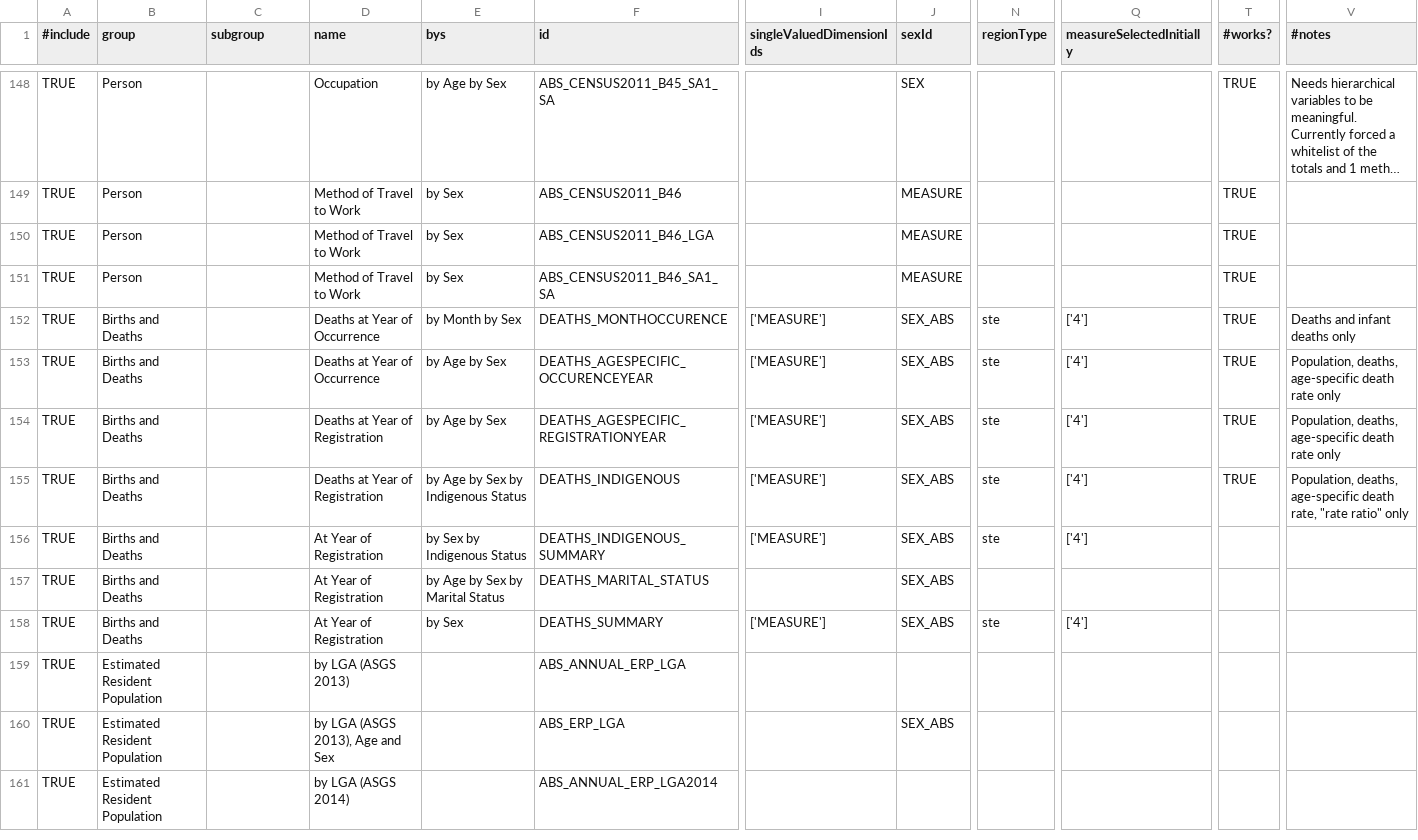
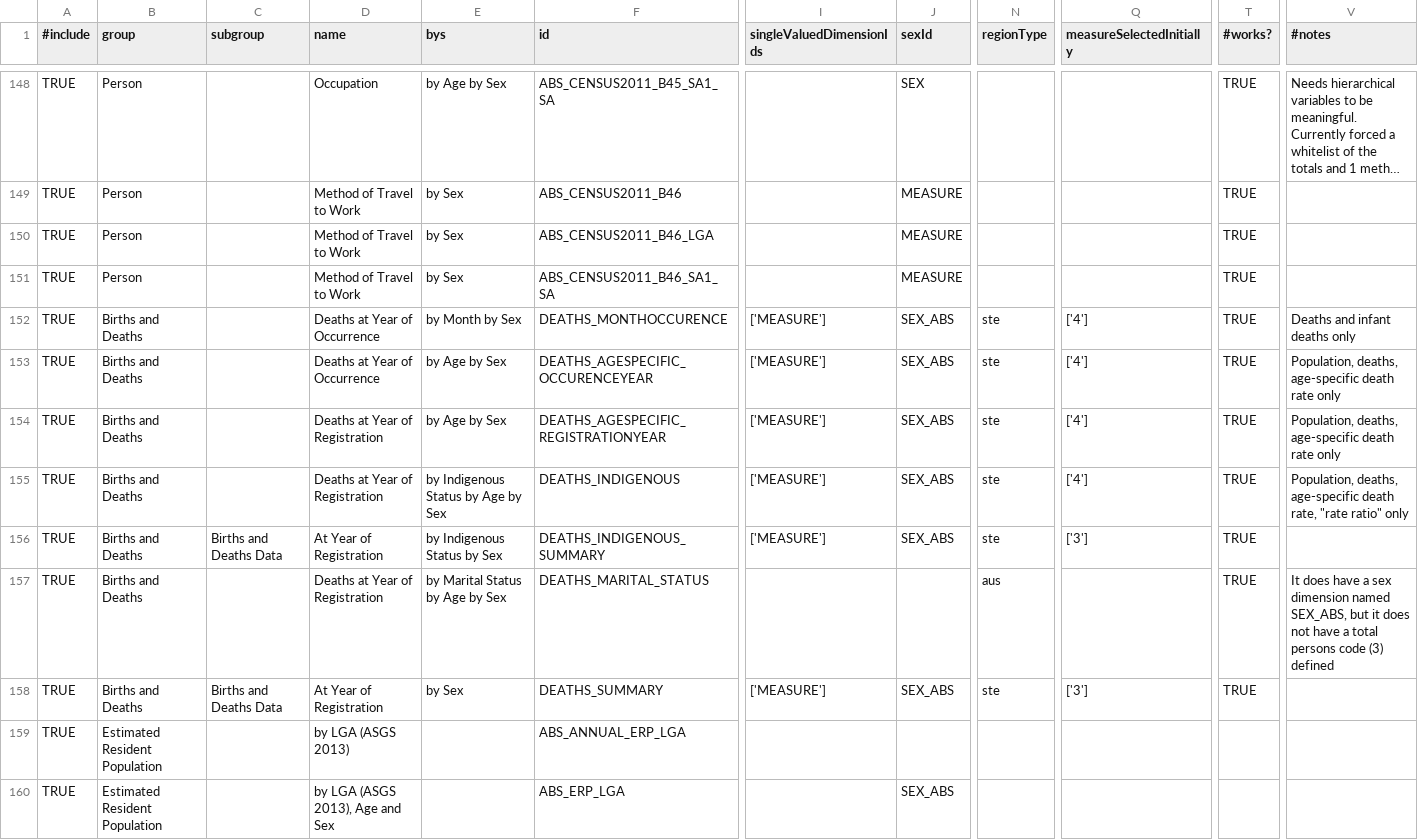
Before and after one commit to harshurampur/NationalMap-Catalog, a CSV file: datasources/sdmx-abs.csv, drawn as a sheet; only a part is shown, gaps mark what is left out; the shorter side is filled out with more unchanged rows; long unchanged cells end in …; the diff names each change by its address in the sheet, - before the commit and + after, or states it on an @@ line.

Commit message:
Deaths working

```diff
--- a/datasources/sdmx-abs.csv
+++ b/datasources/sdmx-abs.csv
-E155 (bys): by Age by Sex by Indigenous Status
+E155 (bys): by Indigenous Status by Age by Sex
-C156 (subgroup): (empty)
+C156 (subgroup): Births and Deaths Data
-E156 (bys): by Sex by Indigenous Status
+E156 (bys): by Indigenous Status by Sex
-Q156 (measureSelectedInitially): ['4']
+Q156 (measureSelectedInitially): ['3']
-T156:T158 (#works?): (empty)
+T156:T158 (#works?): TRUE
-D157 (name): At Year of Registration
+D157 (name): Deaths at Year of Registration
-E157 (bys): by Age by Sex by Marital Status
+E157 (bys): by Marital Status by Age by Sex
-J157 (sexId): SEX_ABS
+J157 (sexId): (empty)
-N157 (regionType): (empty)
+N157 (regionType): aus
-V157 (#notes): (empty)
+V157 (#notes): It does have a sex dimension named SEX_ABS, but it does not have a total persons code (3) defined
-C158 (subgroup): (empty)
+C158 (subgroup): Births and Deaths Data
-Q158 (measureSelectedInitially): ['4']
+Q158 (measureSelectedInitially): ['3']
```
